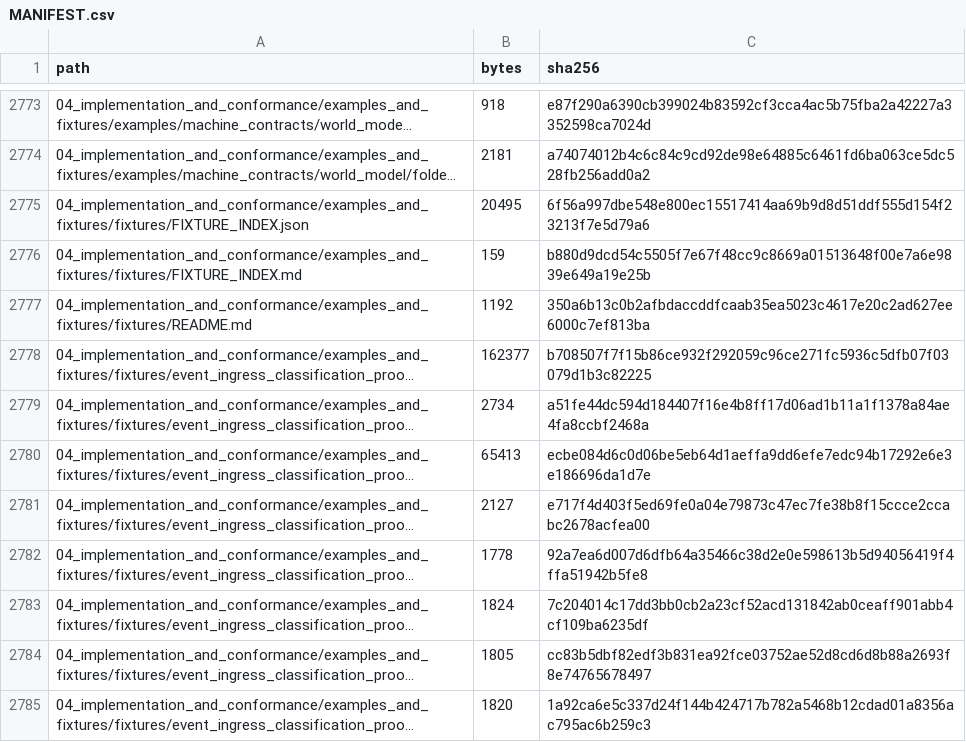
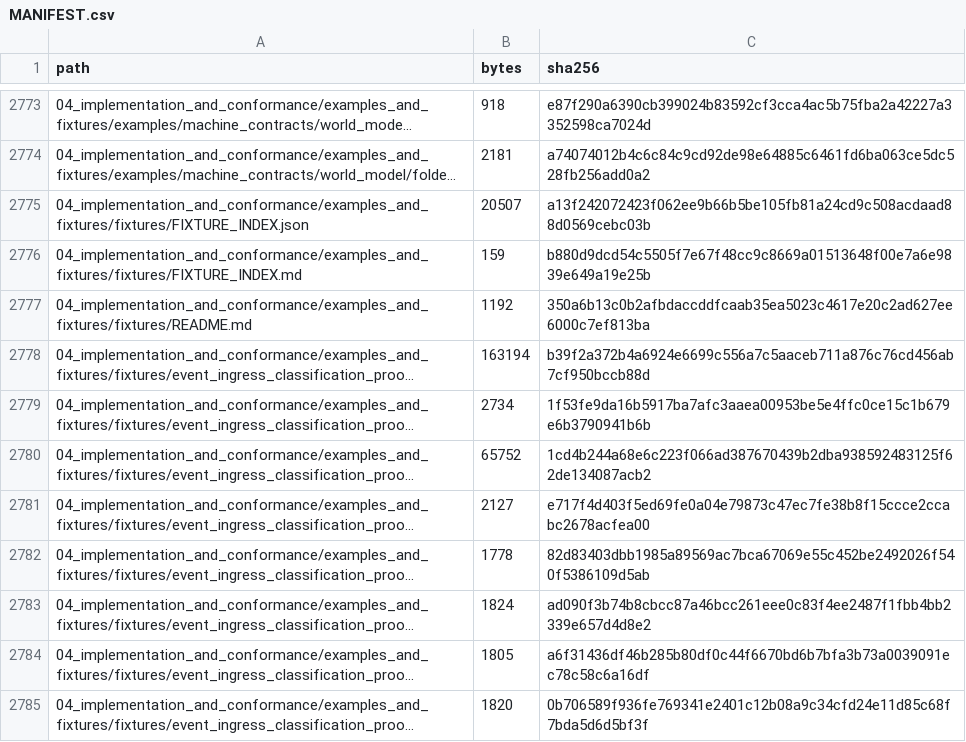
Before and after one commit to samovers/OFARM, a CSV file: MANIFEST.csv, drawn as a sheet; only a part is shown, gaps mark what is left out; long unchanged cells end in …; the diff covers the shown part only; the diff names each change by its address in the sheet, - before the commit and + after, or states it on an @@ line.

```diff
--- a/MANIFEST.csv
+++ b/MANIFEST.csv
-B2775 (bytes): 20495
+B2775 (bytes): 20507
-C2775 (sha256): 6f56a997dbe548e800ec15517414aa69b9d8d51ddf555d154f23213f7e5d79a6
+C2775 (sha256): a13f242072423f062ee9b66b5be105fb81a24cd9c508acdaad88d0569cebc03b
-B2778 (bytes): 162377
+B2778 (bytes): 163194
-C2778 (sha256): b708507f7f15b86ce932f292059c96ce271fc5936c5dfb07f03079d1b3c82225
+C2778 (sha256): b39f2a372b4a6924e6699c556a7c5aaceb711a876c76cd456ab7cf950bccb88d
-C2779 (sha256): a51fe44dc594d184407f16e4b8ff17d06ad1b11a1f1378a84ae4fa8ccbf2468a
+C2779 (sha256): 1f53fe9da16b5917ba7afc3aaea00953be5e4ffc0ce15c1b679e6b3790941b6b
-B2780 (bytes): 65413
+B2780 (bytes): 65752
-C2780 (sha256): ecbe084d6c0d06be5eb64d1aeffa9dd6efe7edc94b17292e6e3e186696da1d7e
+C2780 (sha256): 1cd4b244a68e6c223f066ad387670439b2dba938592483125f62de134087acb2
-C2782 (sha256): 92a7ea6d007d6dfb64a35466c38d2e0e598613b5d94056419f4ffa51942b5fe8
+C2782 (sha256): 82d83403dbb1985a89569ac7bca67069e55c452be2492026f540f5386109d5ab
-C2783 (sha256): 7c204014c17dd3bb0cb2a23cf52acd131842ab0ceaff901abb4cf109ba6235df
+C2783 (sha256): ad090f3b74b8cbcc87a46bcc261eee0c83f4ee2487f1fbb4bb2339e657d4d8e2
-C2784 (sha256): cc83b5dbf82edf3b831ea92fce03752ae52d8cd6d8b88a2693f8e74765678497
+C2784 (sha256): a6f31436df46b285b80df0c44f6670bd6b7bfa3b73a0039091ec78c58c6a16df
-C2785 (sha256): 1a92ca6e5c337d24f144b424717b782a5468b12cdad01a8356ac795ac6b259c3
+C2785 (sha256): 0b706589f936fe769341e2401c12b08a9c34cfd24e11d85c68f7bda5d6d5bf3f
```
Also changed, not shown: 42 edited cells elsewhere in this file, 34 other files.
